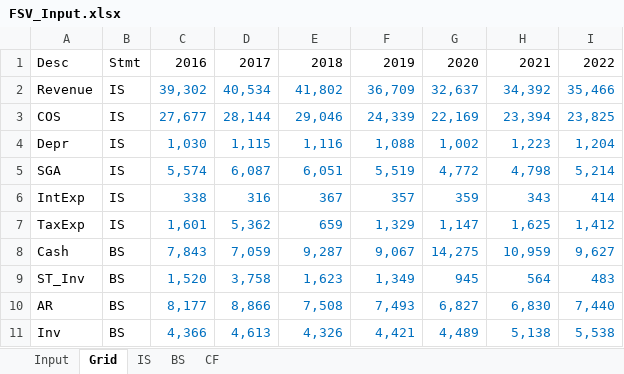
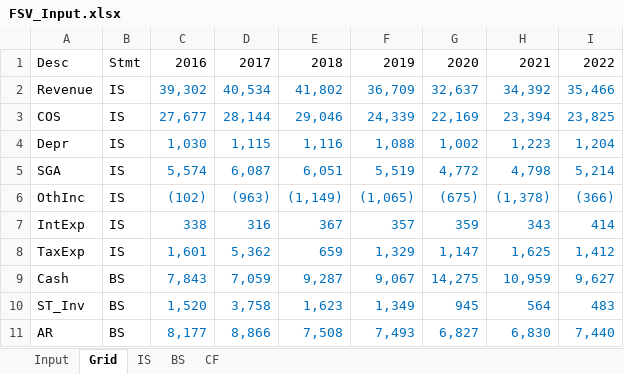
Before and after one commit to ja-55/FSV, an Excel workbook: FSV_Input.xlsx, sheet Grid, drawn as a sheet; only a part is shown; the shorter side is filled out with more unchanged rows; values as stored, in another font and other column widths than the file's, no borders; the diff names each change by its address in the sheet, - before the commit and + after, or states it on an @@ line.

```diff
--- a/FSV_Input.xlsx (sheet Grid)
+++ b/FSV_Input.xlsx (sheet Grid)
+row 6: OthInc | IS | (102) | (963) | (1,149) | (1,065) | (675) | (1,378) | (366)
```
Also changed, not shown: FSV_OP_BS.xlsx, FSV_OP_CF.xlsx, 5 other files.
